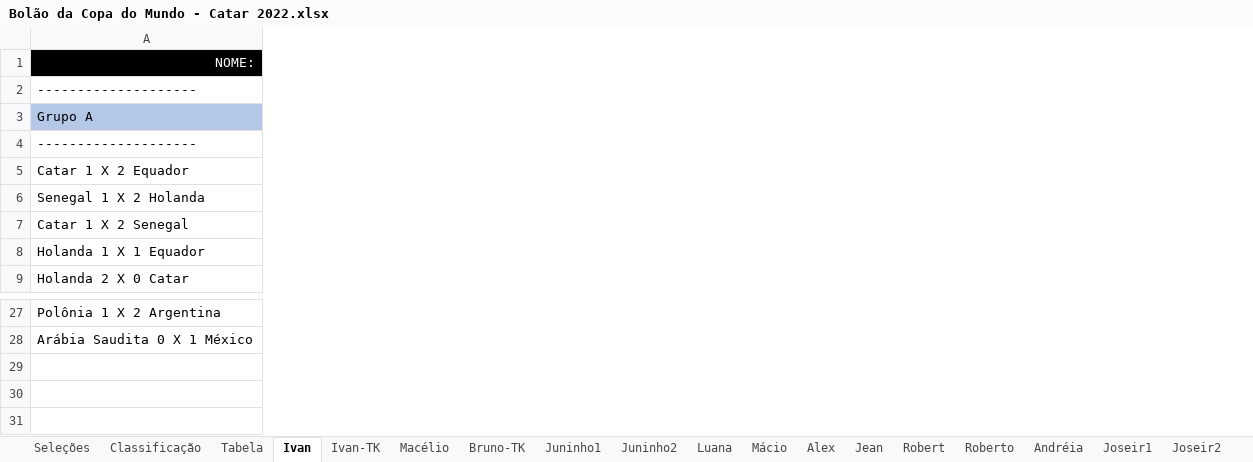
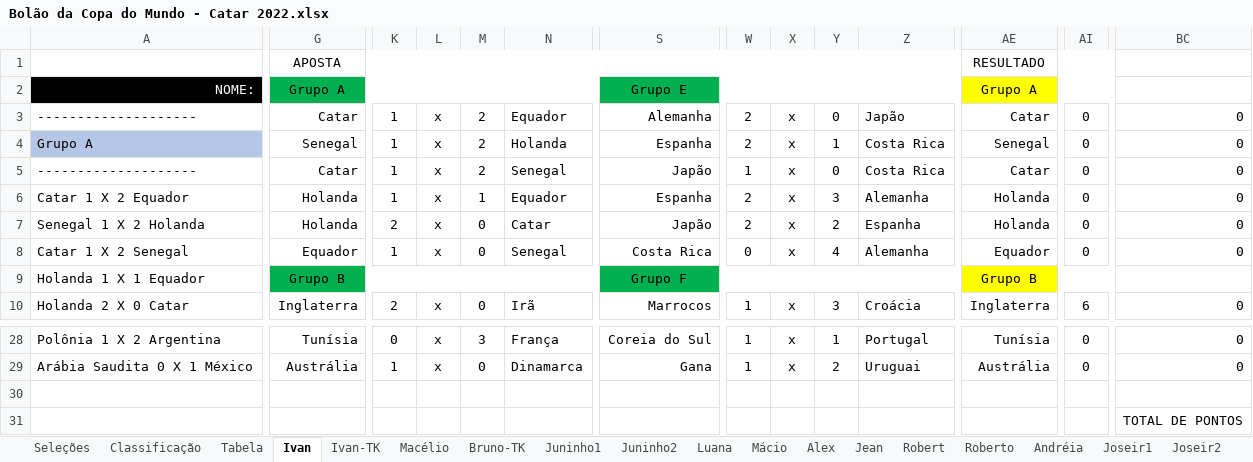
Before and after one commit to IvanIndaia/bolao, an Excel workbook: docs/Bolão da Copa do Mundo - Catar 2022.xlsx, sheet Ivan, drawn as a sheet; only a part is shown, gaps mark what is left out; values as stored, in another font and other column widths than the file's, no borders; addresses are those after the commit; rows hold the shown columns only; the diff covers the shown part only; the diff names each change by its address in the sheet, - before the commit and + after, or states it on an @@ line.

```diff
--- a/docs/Bolão da Copa do Mundo - Catar 2022.xlsx (sheet Ivan)
+++ b/docs/Bolão da Copa do Mundo - Catar 2022.xlsx (sheet Ivan)
+column G, rows 2-10: Grupo A | Catar | Senegal | Catar | Holanda | Holanda | Equador | Grupo B | Inglaterra; rows 28-29: Tunísia | Austrália
+column K, rows 3-10: 1 | 1 | 1 | 1 | 2 | 1 |  | 2; rows 28-29: 0 | 1
+column L, rows 3-10: x | x | x | x | x | x |  | x; rows 28-29: x | x
+column M, rows 3-10: 2 | 2 | 2 | 1 | 0 | 0 |  | 0; rows 28-29: 3 | 0
+column N, rows 3-10: Equador | Holanda | Senegal | Equador | Catar | Senegal |  | Irã; rows 28-29: França | Dinamarca
+column S, rows 2-10: Grupo E | Alemanha | Espanha | Japão | Espanha | Japão | Costa Rica | Grupo F | Marrocos; rows 28-29: Coreia do Sul | Gana
+column W, rows 3-10: 2 | 2 | 1 | 2 | 2 | 0 |  | 1; rows 28-29: 1 | 1
+column X, rows 3-10: x | x | x | x | x | x |  | x; rows 28-29: x | x
+column Y, rows 3-10: 0 | 1 | 0 | 3 | 2 | 4 |  | 3; rows 28-29: 1 | 2
+column Z, rows 3-10: Japão | Costa Rica | Costa Rica | Alemanha | Espanha | Alemanha |  | Croácia; rows 28-29: Portugal | Uruguai
+column AE, rows 2-10: Grupo A | Catar | Senegal | Catar | Holanda | Holanda | Equador | Grupo B | Inglaterra; rows 28-29: Tunísia | Austrália
+column AI, rows 3-10: 0 | 0 | 0 | 0 | 0 | 0 |  | 6; rows 28-29: 0 | 0
+column BC, rows 3-10: 0 | 0 | 0 | 0 | 0 | 0 |  | 0; rows 28-29: 0 | 0
+row 1:  | APOSTA |  |  |  |  |  |  |  |  |  | RESULTADO
+row 30: (empty)
+row 31:  |  |  |  |  |  |  |  |  |  |  |  |  | TOTAL DE PONTOS
```
Also changed, not shown: 37 added columns elsewhere in this sheet, sheet Tabela, other sheet tabs, 2 other files.
